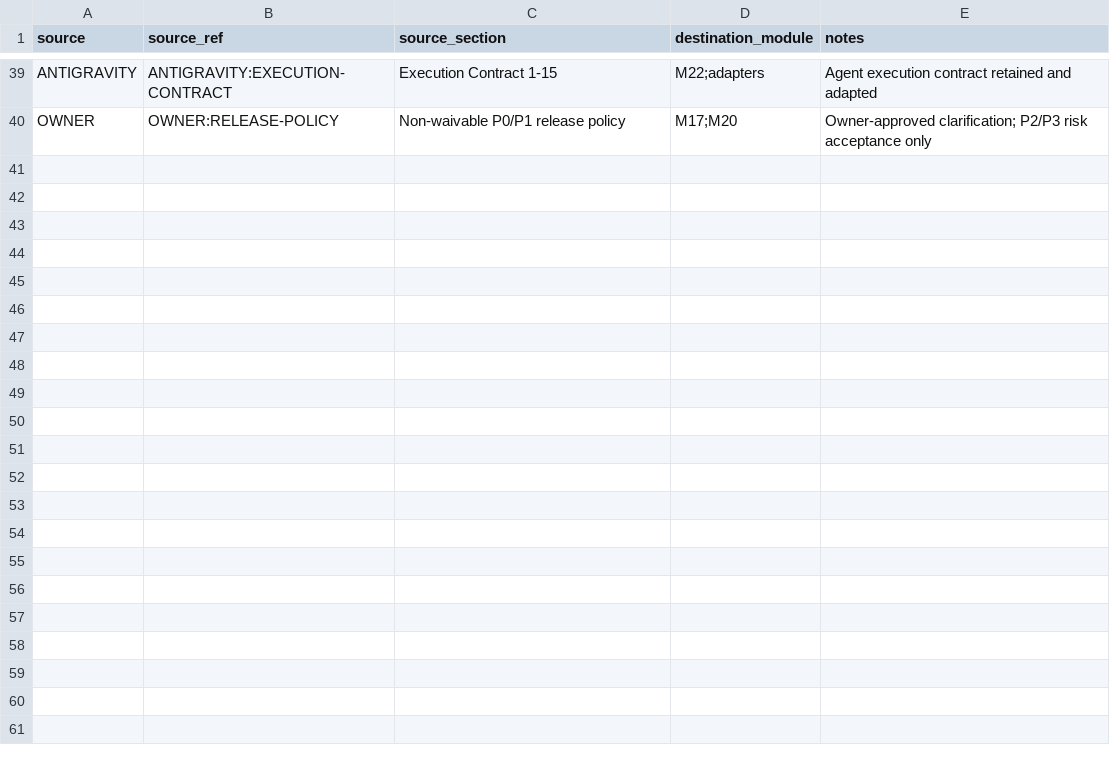
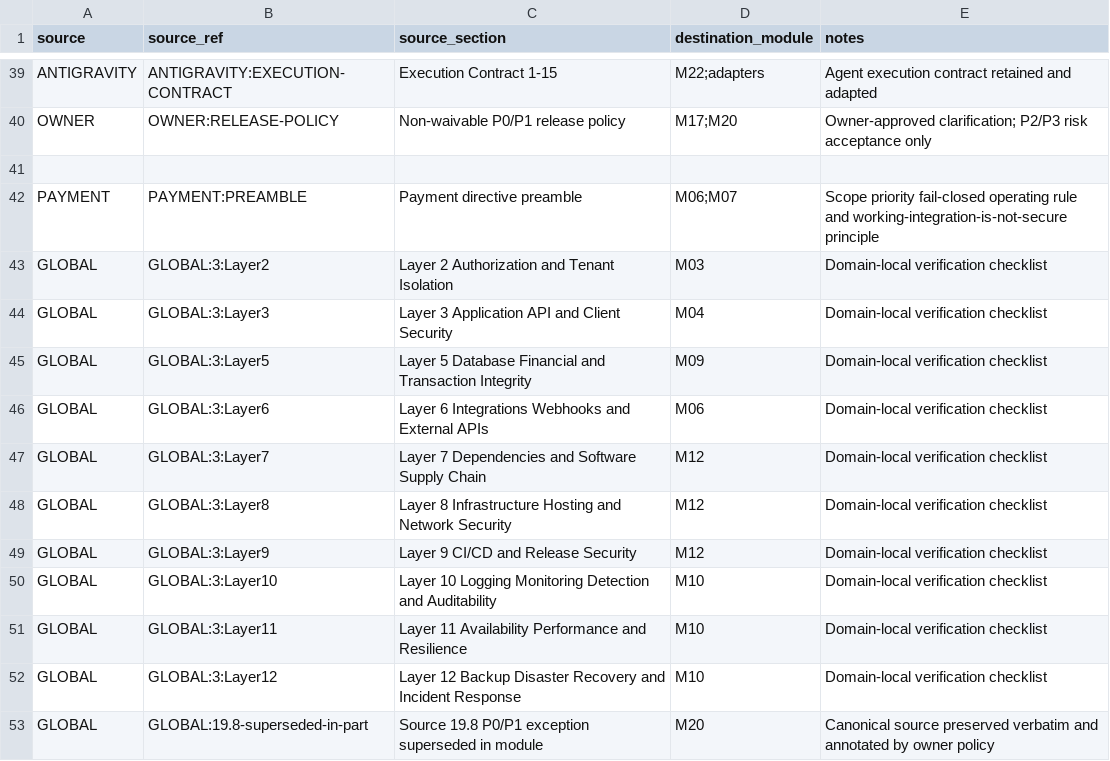
Before and after one commit to jflowdking212/security-governance-framework, a CSV file: source/traceability-matrix.csv, drawn as a sheet; only a part is shown, gaps mark what is left out.

Commit message:
USS review fixes: source/traceability-matrix.csv

```diff
--- a/source/traceability-matrix.csv
+++ b/source/traceability-matrix.csv
@@ -40 +40,14 @@ ANTIGRAVITY,ANTIGRAVITY:EXECUTION-CONTRACT,Execution Contract 1-15,M22;adapters,
 OWNER,OWNER:RELEASE-POLICY,Non-waivable P0/P1 release policy,M17;M20,Owner-approved clarification; P2/P3 risk acceptance only
+
+PAYMENT,PAYMENT:PREAMBLE,Payment directive preamble,M06;M07,Scope priority fail-closed operating rule and working-integration-is-not-secure principle
+GLOBAL,GLOBAL:3:Layer2,Layer 2 Authorization and Tenant Isolation,M03,Domain-local verification checklist
+GLOBAL,GLOBAL:3:Layer3,Layer 3 Application API and Client Security,M04,Domain-local verification checklist
+GLOBAL,GLOBAL:3:Layer5,Layer 5 Database Financial and Transaction Integrity,M09,Domain-local verification checklist
+GLOBAL,GLOBAL:3:Layer6,Layer 6 Integrations Webhooks and External APIs,M06,Domain-local verification checklist
+GLOBAL,GLOBAL:3:Layer7,Layer 7 Dependencies and Software Supply Chain,M12,Domain-local verification checklist
+GLOBAL,GLOBAL:3:Layer8,Layer 8 Infrastructure Hosting and Network Security,M12,Domain-local verification checklist
+GLOBAL,GLOBAL:3:Layer9,Layer 9 CI/CD and Release Security,M12,Domain-local verification checklist
+GLOBAL,GLOBAL:3:Layer10,Layer 10 Logging Monitoring Detection and Auditability,M10,Domain-local verification checklist
+GLOBAL,GLOBAL:3:Layer11,Layer 11 Availability Performance and Resilience,M10,Domain-local verification checklist
+GLOBAL,GLOBAL:3:Layer12,Layer 12 Backup Disaster Recovery and Incident Response,M10,Domain-local verification checklist
+GLOBAL,GLOBAL:19.8-superseded-in-part,Source 19.8 P0/P1 exception superseded in module,M20,Canonical source preserved verbatim and annotated by owner policy
```
